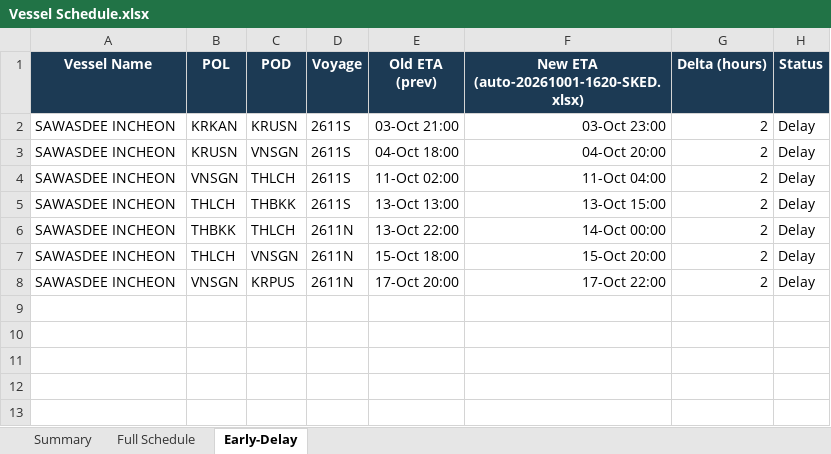
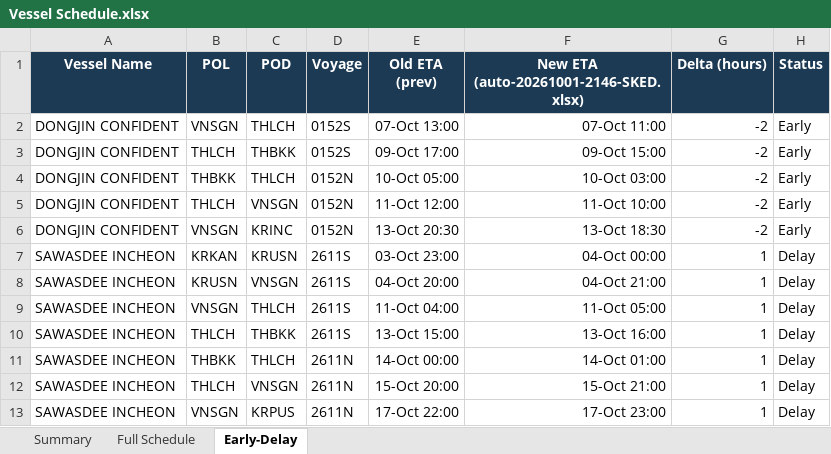
Before and after one commit to sirichai1265/heung-a-sked, an Excel workbook: Vessel Schedule.xlsx, sheet Early-Delay, drawn as a sheet; values as stored, in another font and other column widths than the file's, no borders; addresses are those after the commit; the diff names each change by its address in the sheet, - before the commit and + after, or states it on an @@ line.

```diff
--- a/Vessel Schedule.xlsx (sheet Early-Delay)
+++ b/Vessel Schedule.xlsx (sheet Early-Delay)
-F1: New ETA (auto-20261001-1620-SKED.xlsx)
+F1: New ETA (auto-20261001-2146-SKED.xlsx)
+row 2: DONGJIN CONFIDENT | VNSGN | THLCH | 0152S | 07-Oct 13:00 | 07-Oct 11:00 | -2 | Early
+row 3: DONGJIN CONFIDENT | THLCH | THBKK | 0152S | 09-Oct 17:00 | 09-Oct 15:00 | -2 | Early
+row 4: DONGJIN CONFIDENT | THBKK | THLCH | 0152N | 10-Oct 05:00 | 10-Oct 03:00 | -2 | Early
+row 5: DONGJIN CONFIDENT | THLCH | VNSGN | 0152N | 11-Oct 12:00 | 11-Oct 10:00 | -2 | Early
+row 6: DONGJIN CONFIDENT | VNSGN | KRINC | 0152N | 13-Oct 20:30 | 13-Oct 18:30 | -2 | Early
-E7 (Old ETA (prev)): 03-Oct 21:00
+E7 (Old ETA (prev)): 03-Oct 23:00
-F7: 03-Oct 23:00
+F7: 04-Oct 00:00
-G7:G13 (Delta (hours)): 2
+G7:G13 (Delta (hours)): 1
-E8 (Old ETA (prev)): 04-Oct 18:00
+E8 (Old ETA (prev)): 04-Oct 20:00
-F8: 04-Oct 20:00
+F8: 04-Oct 21:00
-E9 (Old ETA (prev)): 11-Oct 02:00
+E9 (Old ETA (prev)): 11-Oct 04:00
-F9: 11-Oct 04:00
+F9: 11-Oct 05:00
-E10 (Old ETA (prev)): 13-Oct 13:00
+E10 (Old ETA (prev)): 13-Oct 15:00
-F10: 13-Oct 15:00
+F10: 13-Oct 16:00
-E11 (Old ETA (prev)): 13-Oct 22:00
+E11 (Old ETA (prev)): 14-Oct 00:00
-F11: 14-Oct 00:00
+F11: 14-Oct 01:00
-E12 (Old ETA (prev)): 15-Oct 18:00
+E12 (Old ETA (prev)): 15-Oct 20:00
-F12: 15-Oct 20:00
+F12: 15-Oct 21:00
-E13 (Old ETA (prev)): 17-Oct 20:00
+E13 (Old ETA (prev)): 17-Oct 22:00
-F13: 17-Oct 22:00
+F13: 17-Oct 23:00
```
Also changed, not shown: sheet Full Schedule, sheet Summary, sked_current.xlsx, 4 other files.
